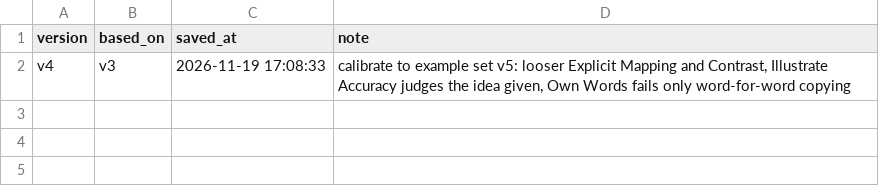
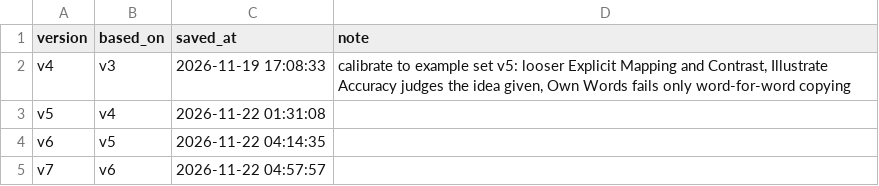
Before and after one commit to Dawsxn/SENSEEI, a CSV file: agents/prompts/versions.csv, drawn as a sheet; the diff names each change by its address in the sheet, - before the commit and + after, or states it on an @@ line.

```diff
--- a/agents/prompts/versions.csv
+++ b/agents/prompts/versions.csv
+row 3: v5 | v4 | 2026-11-22 01:31:08
+row 4: v6 | v5 | 2026-11-22 04:14:35
+row 5: v7 | v6 | 2026-11-22 04:57:57
```
Also changed, not shown: assessment-agent-eval/data/example_set_v5.csv, assessment-agent-eval/results_log.csv, 18 other files.
